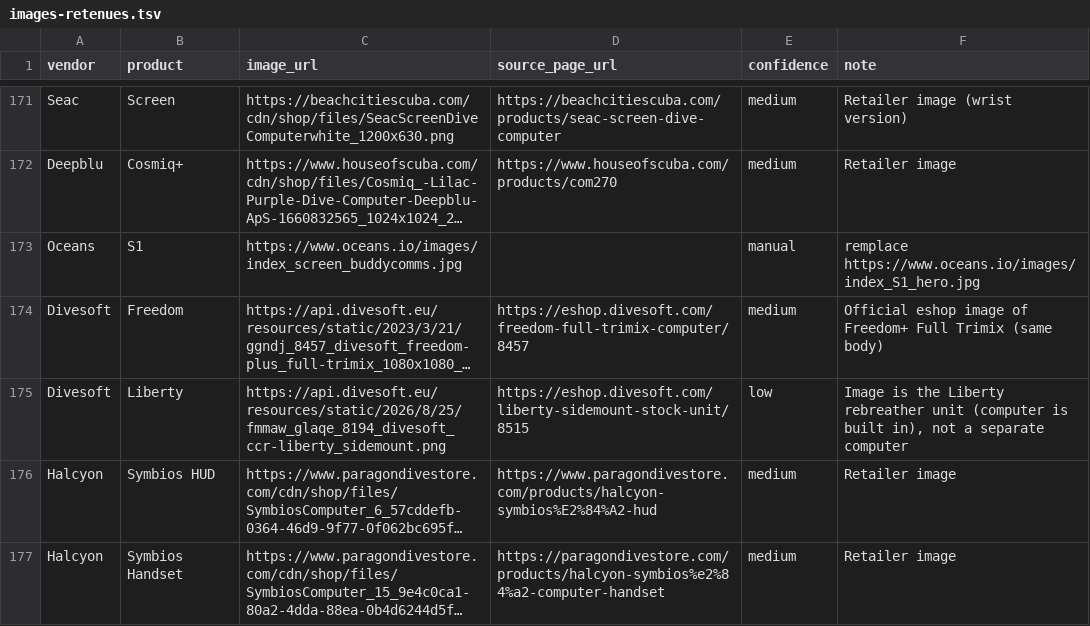
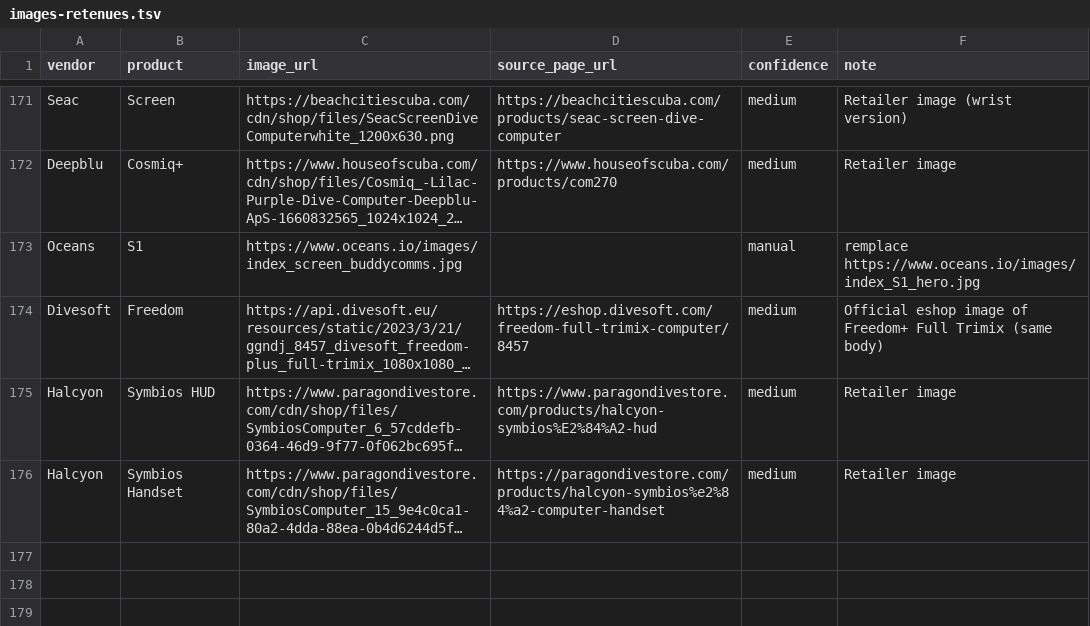
Before and after one commit to remillc/benthic, a TSV file: tools/dc-images/images-retenues.tsv, drawn as a sheet; only a part is shown, gaps mark what is left out; long unchanged cells end in …; the diff names each change by its address in the sheet, - before the commit and + after, or states it on an @@ line.

Commit message:
Image catalog: drop Divesoft Liberty (the image is a rebreather, not a dive computer)

```diff
--- a/tools/dc-images/images-retenues.tsv
+++ b/tools/dc-images/images-retenues.tsv
-row 175: Divesoft | Liberty | https://api.divesoft.eu/resources/static/2026/8/25/fmmaw_glaqe_8194_divesoft_ccr-liberty_sidemount.png | https://eshop.divesoft.com/liberty-sidemount-stock-unit/8515 | low | Image is the Liberty rebreather unit (computer is built in), not a separate computer
```
